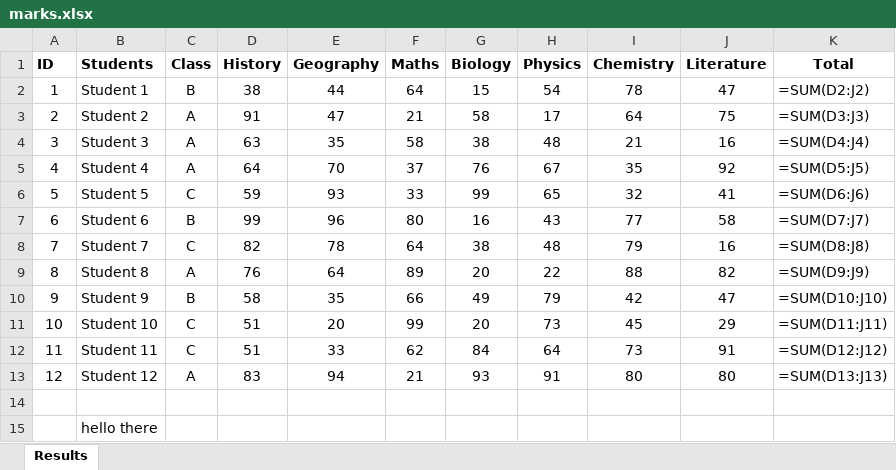
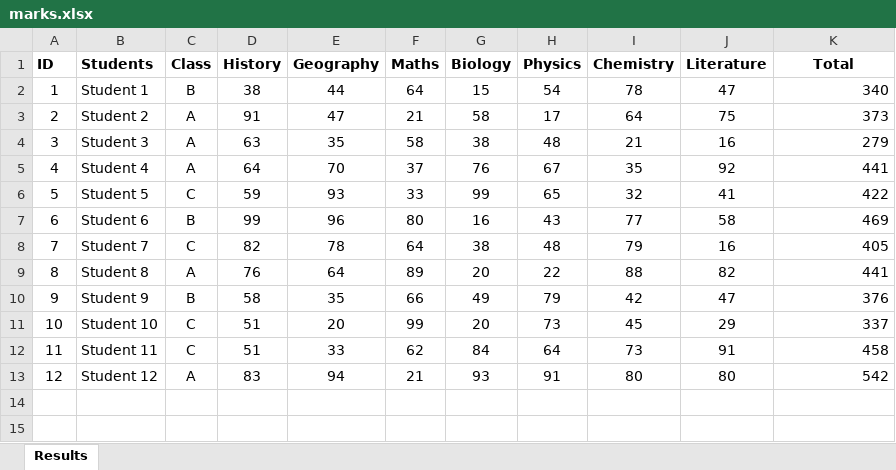
Before and after one commit to Joelk97/tut-vba-py, an Excel workbook: marks.xlsx, sheet Results, drawn as a sheet; values as stored, in another font and other column widths than the file's, no borders; formulas without a stored value are shown as written; the diff names each change by its address in the sheet, - before the commit and + after, or states it on an @@ line.

```diff
--- a/marks.xlsx (sheet Results)
+++ b/marks.xlsx (sheet Results)
-K2 (Total): =SUM(D2:J2)
+K2 (Total): 340
-K3 (Total): =SUM(D3:J3)
+K3 (Total): 373
-K4 (Total): =SUM(D4:J4)
+K4 (Total): 279
-K5 (Total): =SUM(D5:J5)
+K5 (Total): 441
-K6 (Total): =SUM(D6:J6)
+K6 (Total): 422
-K7 (Total): =SUM(D7:J7)
+K7 (Total): 469
-K8 (Total): =SUM(D8:J8)
+K8 (Total): 405
-K9 (Total): =SUM(D9:J9)
+K9 (Total): 441
-K10 (Total): =SUM(D10:J10)
+K10 (Total): 376
-K11 (Total): =SUM(D11:J11)
+K11 (Total): 337
-K12 (Total): =SUM(D12:J12)
+K12 (Total): 458
-K13 (Total): =SUM(D13:J13)
+K13 (Total): 542
-row 14: (empty)
-row 15:  | hello there
```
Also changed, not shown: 5 other files.
